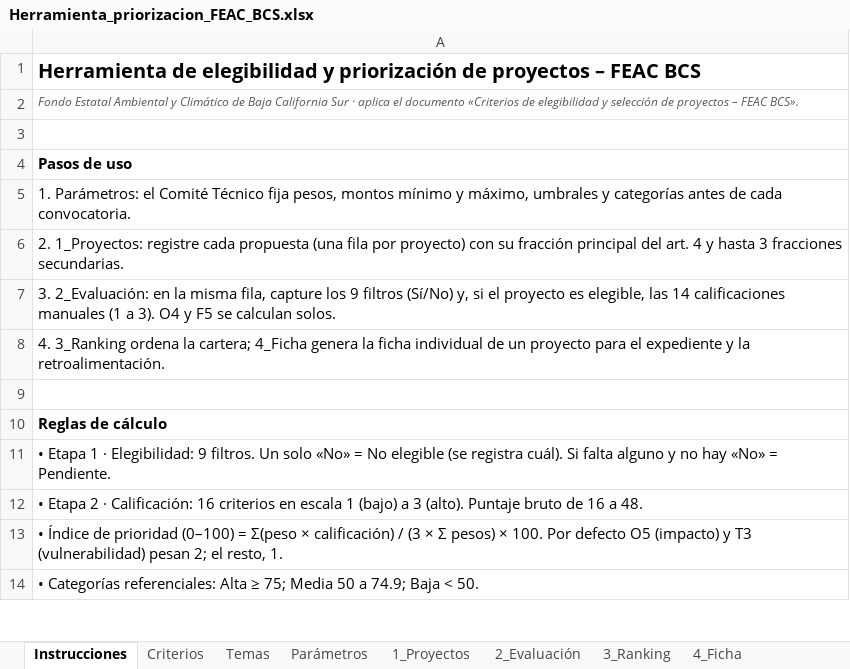
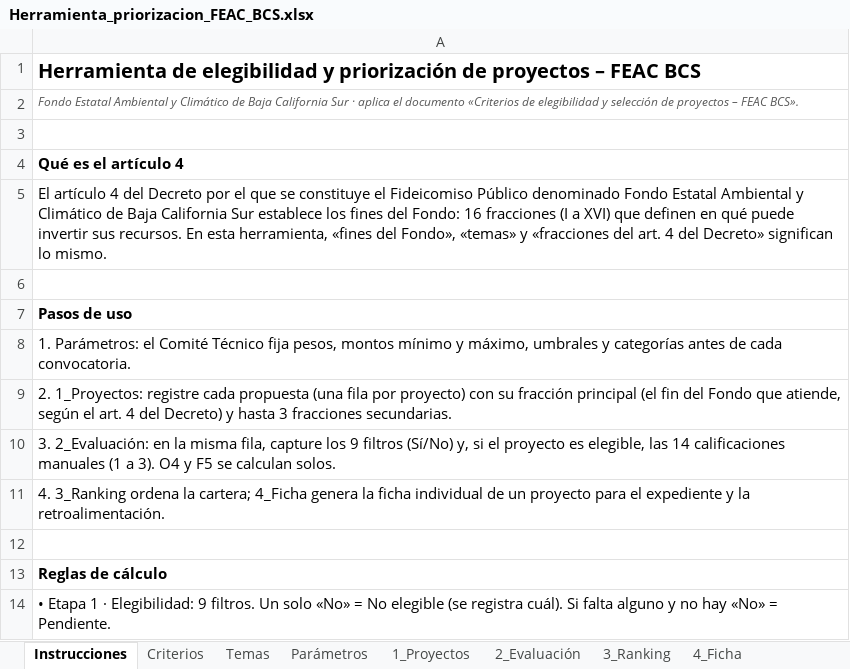
Before and after one commit to Pakenzio/depcdmx, an Excel workbook: entregables/Herramienta_priorizacion_FEAC_BCS.xlsx, sheet Instrucciones, drawn as a sheet; only a part is shown; the shorter side is filled out with more unchanged rows; values as stored, in another font and other column widths than the file's, no borders; addresses are those after the commit; the diff names each change by its address in the sheet, - before the commit and + after, or states it on an @@ line.

```diff
--- a/entregables/Herramienta_priorizacion_FEAC_BCS.xlsx (sheet Instrucciones)
+++ b/entregables/Herramienta_priorizacion_FEAC_BCS.xlsx (sheet Instrucciones)
+row 4: Qué es el artículo 4
+row 5: El artículo 4 del Decreto por el que se constituye el Fideicomiso Público denominado Fondo Estatal Ambiental y Climático de Baja California Sur establece los fines del Fondo: 16 fracciones (I a XVI) que definen en qué puede invertir sus recursos. En esta herramienta, «fines del Fondo», «temas» y «fracciones del art. 4 del Decreto» significan lo mismo.
+row 6: (empty)
-A9: …fracción principal del art. 4 y hasta…
+A9: …fracción principal (el fin del Fondo que atiende, según el art. 4 del Decreto) y hasta…
```
Also changed, not shown: sheet Criterios, sheet Temas, sheet 4_Ficha, sheet 2_Evaluación, sheet Parámetros, sheet 1_Proyectos, charts or pictures, 1 other file.
